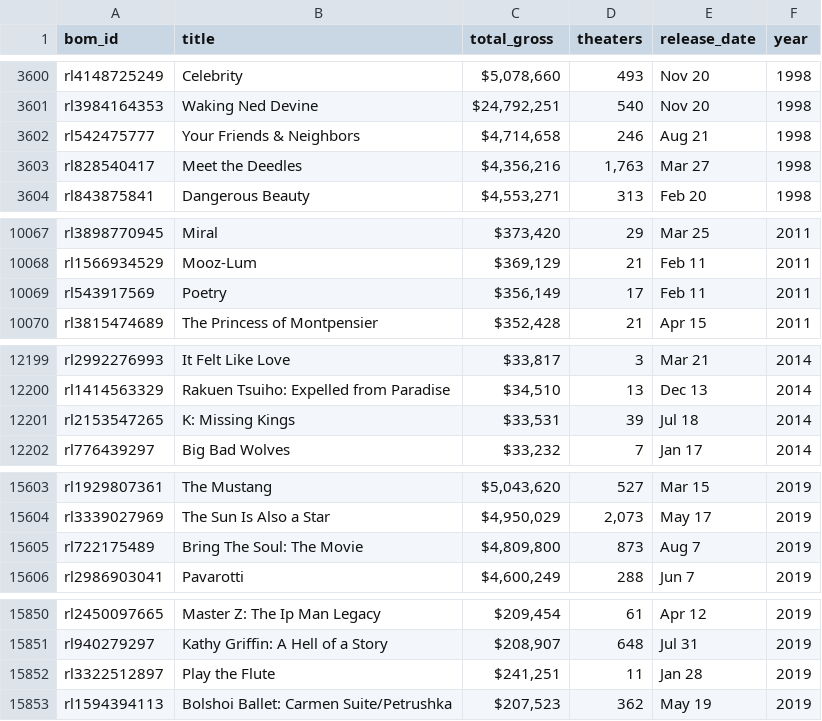
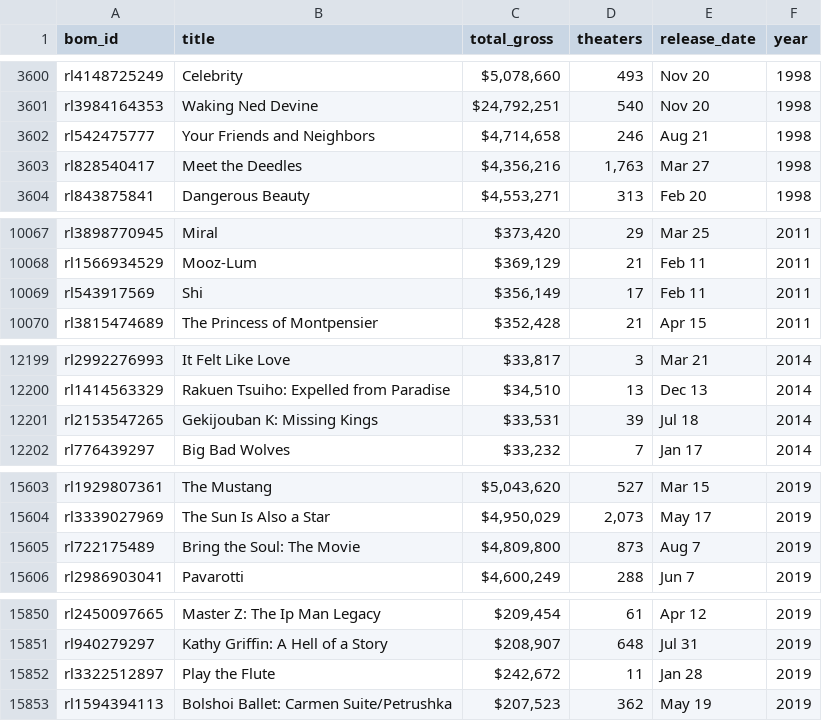
Before and after one commit to CreightonAshton/Scratchwork, a CSV file: Data/Selenium/movies_1977-2020.csv, drawn as a sheet; only a part is shown, gaps mark what is left out; the diff covers the shown part only.

```diff
--- a/Data/Selenium/movies_1977-2020.csv
+++ b/Data/Selenium/movies_1977-2020.csv
@@ -3601,3 +3601,3 @@ rl4148725249,Celebrity,"$5,078,660",493,Nov 20,1998
 rl3984164353,Waking Ned Devine,"$24,792,251",540,Nov 20,1998
-rl542475777,Your Friends & Neighbors,"$4,714,658",246,Aug 21,1998
+rl542475777,Your Friends and Neighbors,"$4,714,658",246,Aug 21,1998
 rl828540417,Meet the Deedles,"$4,356,216","1,763",Mar 27,1998
@@ -10068,3 +10068,3 @@ rl3898770945,Miral,"$373,420",29,Mar 25,2011
 rl1566934529,Mooz-Lum,"$369,129",21,Feb 11,2011
-rl543917569,Poetry,"$356,149",17,Feb 11,2011
+rl543917569,Shi,"$356,149",17,Feb 11,2011
 rl3815474689,The Princess of Montpensier,"$352,428",21,Apr 15,2011
@@ -12200,3 +12200,3 @@ rl2992276993,It Felt Like Love,"$33,817",3,Mar 21,2014
 rl1414563329,Rakuen Tsuiho: Expelled from Paradise,"$34,510",13,Dec 13,2014
-rl2153547265,K: Missing Kings,"$33,531",39,Jul 18,2014
+rl2153547265,Gekijouban K: Missing Kings,"$33,531",39,Jul 18,2014
 rl776439297,Big Bad Wolves,"$33,232",7,Jan 17,2014
@@ -15604,3 +15604,3 @@ rl1929807361,The Mustang,"$5,043,620",527,Mar 15,2019
 rl3339027969,The Sun Is Also a Star,"$4,950,029","2,073",May 17,2019
-rl722175489,Bring The Soul: The Movie,"$4,809,800",873,Aug 7,2019
+rl722175489,Bring the Soul: The Movie,"$4,809,800",873,Aug 7,2019
 rl2986903041,Pavarotti,"$4,600,249",288,Jun 7,2019
@@ -15851,3 +15851,3 @@ rl2450097665,Master Z: The Ip Man Legacy,"$209,454",61,Apr 12,2019
 rl940279297,Kathy Griffin: A Hell of a Story,"$208,907",648,Jul 31,2019
-rl3322512897,Play the Flute,"$241,251",11,Jan 28,2019
+rl3322512897,Play the Flute,"$242,672",11,Jan 28,2019
 rl1594394113,Bolshoi Ballet: Carmen Suite/Petrushka,"$207,523",362,May 19,2019
```
Also changed, not shown: 1 edited cell elsewhere in this file, Data/Selenium/top_movies.csv, 1 other file.
